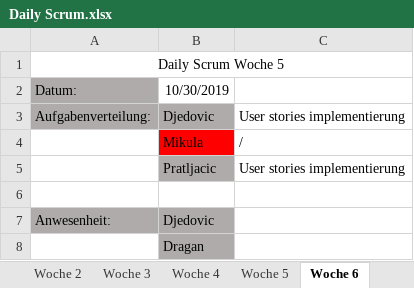
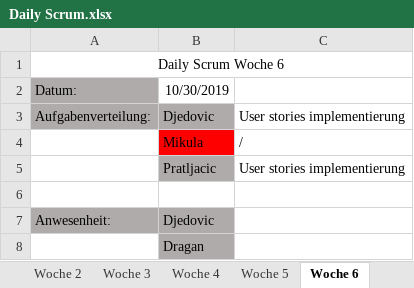
Before and after one commit to pratljad/ohfound, an Excel workbook: Scrum/Daily Scrum.xlsx, sheet Woche 6, drawn as a sheet; values as stored, in another font and other column widths than the file's, no borders; the diff names each change by its address in the sheet, - before the commit and + after, or states it on an @@ line.

```diff
--- a/Scrum/Daily Scrum.xlsx (sheet Woche 6)
+++ b/Scrum/Daily Scrum.xlsx (sheet Woche 6)
-A1: Daily Scrum Woche 5
+A1: Daily Scrum Woche 6
```
Also changed, not shown: other sheet tabs, 1 other file.
